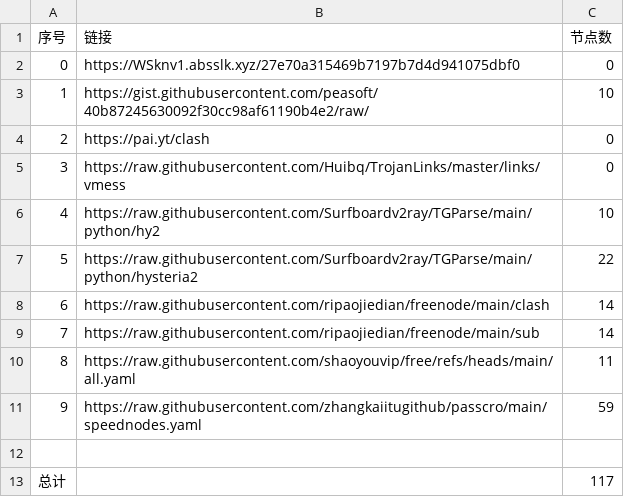
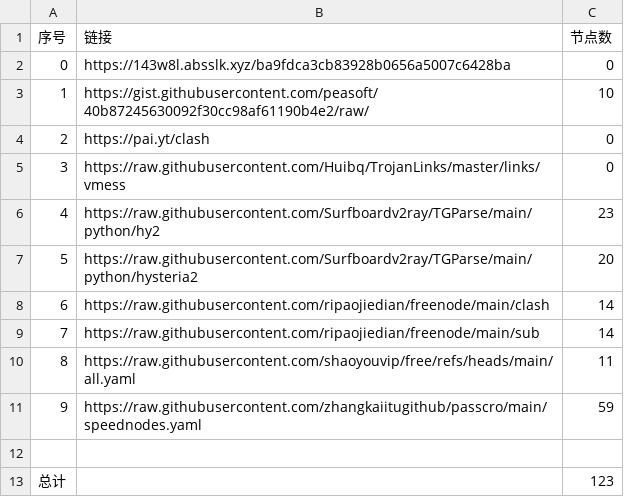
Before and after one commit to le45tx1m/peasoft, a CSV file: list_result.csv, drawn as a sheet.

```diff
--- a/list_result.csv
+++ b/list_result.csv
@@ -1,3 +1,3 @@
 序号,链接,节点数
-0,https://WSknv1.absslk.xyz/27e70a315469b7197b7d4d941075dbf0,0
+0,https://143w8l.absslk.xyz/ba9fdca3cb83928b0656a5007c6428ba,0
 1,https://gist.githubusercontent.com/peasoft/40b87245630092f30cc98af61190b4e2/raw/,10
@@ -5,4 +5,4 @@
 3,https://raw.githubusercontent.com/Huibq/TrojanLinks/master/links/vmess,0
-4,https://raw.githubusercontent.com/Surfboardv2ray/TGParse/main/python/hy2,10
-5,https://raw.githubusercontent.com/Surfboardv2ray/TGParse/main/python/hysteria2,22
+4,https://raw.githubusercontent.com/Surfboardv2ray/TGParse/main/python/hy2,23
+5,https://raw.githubusercontent.com/Surfboardv2ray/TGParse/main/python/hysteria2,20
 6,https://raw.githubusercontent.com/ripaojiedian/freenode/main/clash,14
@@ -12,2 +12,2 @@
 
-总计,,117
+总计,,123
```
Also changed, not shown: 7 other files.
